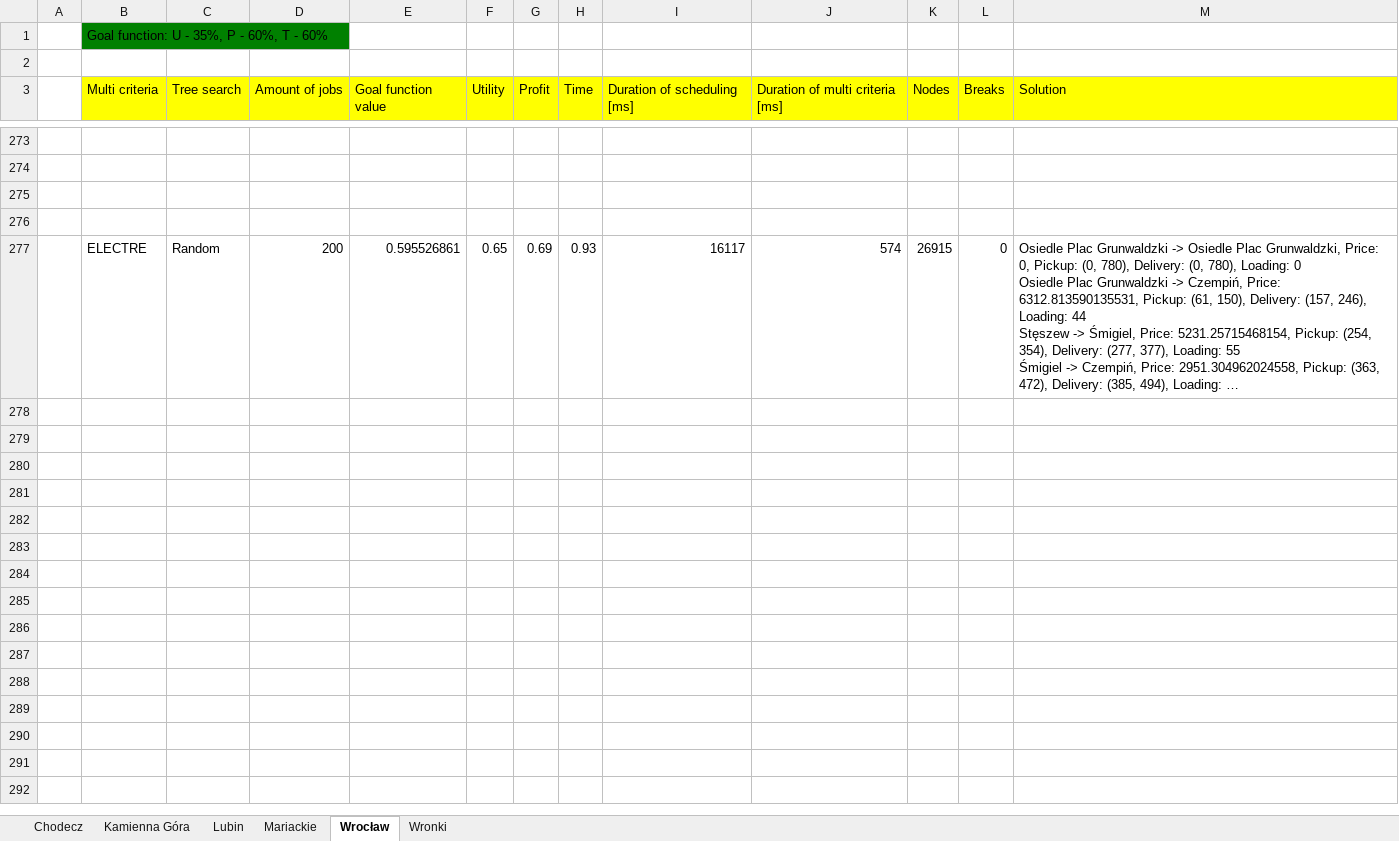
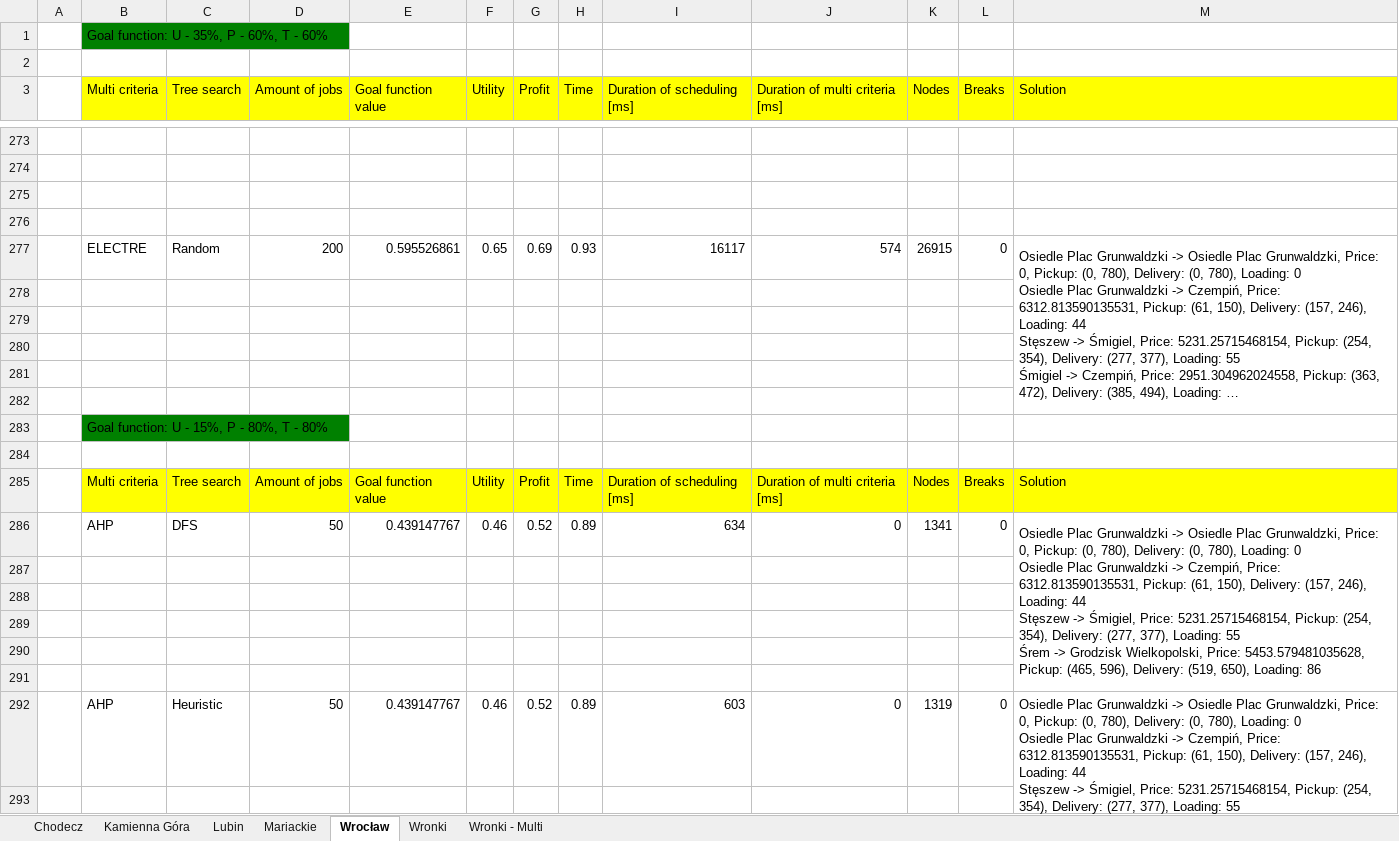
Before and after one commit to Drucia/ResearchPlatform, an Excel workbook: ResultFormatter/ResultsAll.xlsx, sheet Wrocław, drawn as a sheet; only a part is shown, gaps mark what is left out; long unchanged cells end in …; values as stored, in another font and other column widths than the file's, no borders; ↵ is a line break in a cell; the diff covers the shown part only; the diff names each change by its address in the sheet, - before the commit and + after, or states it on an @@ line.

```diff
--- a/ResultFormatter/ResultsAll.xlsx (sheet Wrocław)
+++ b/ResultFormatter/ResultsAll.xlsx (sheet Wrocław)
+sheet tab: Wronki - Multi
+M277:M282 merged
+row 278: (empty)
+row 279: (empty)
+row 280: (empty)
+row 281: (empty)
+row 282: (empty)
+row 283:  | Goal function: U - 15%, P - 80%, T - 80%
+row 284: (empty)
+row 285:  | Multi criteria | Tree search | Amount of jobs | Goal function value | Utility | Profit | Time | Duration of scheduling [ms] | Duration of multi criteria [ms] | Nodes | Breaks | Solution
+row 286:  | AHP | DFS | 50 | 0.439147767 | 0.46 | 0.52 | 0.89 | 634 | 0 | 1341 | 0 | Osiedle Plac Grunwaldzki -> Osiedle Plac Grunwaldzki, Price: 0, Pickup: (0, 780), Delivery: (0, 780), Loading: 0 ↵ Osiedle Plac Grunwaldzki -> Czempiń, Price: 6312.813590135531, Pickup: (61, 150), Delivery: (157, 246), Loading: 44 ↵ Stęszew -> Śmigiel, Price: 5231.25715468154, Pickup: (254, 354), Delivery: (277, 377), Loading: 55 ↵ Śrem -> Grodzisk Wielkopolski, Price: 5453.579481035628, Pickup: (465, 596), Delivery: (519, 650), Loading: 86
+row 287: (empty)
+row 288: (empty)
+row 289: (empty)
+row 290: (empty)
+row 291: (empty)
+row 292:  | AHP | Heuristic | 50 | 0.439147767 | 0.46 | 0.52 | 0.89 | 603 | 0 | 1319 | 0 | Osiedle Plac Grunwaldzki -> Osiedle Plac Grunwaldzki, Price: 0, Pickup: (0, 780), Delivery: (0, 780), Loading: 0 ↵ Osiedle Plac Grunwaldzki -> Czempiń, Price: 6312.813590135531, Pickup: (61, 150), Delivery: (157, 246), Loading: 44 ↵ Stęszew -> Śmigiel, Price: 5231.25715468154, Pickup: (254, 354), Delivery: (277, 377), Loading: 55 ↵ Śrem -> Grodzisk Wielkopolski, Price: 5453.579481035628, Pickup: (465, 596), Delivery: (519, 650), Loading: 86
+row 293: (empty)
```
Also changed, not shown: 572 added rows elsewhere in this sheet, sheet Chodecz, sheet Wronki, sheet Mariackie, sheet Lubin, sheet Kamienna Góra, 3 other files.
